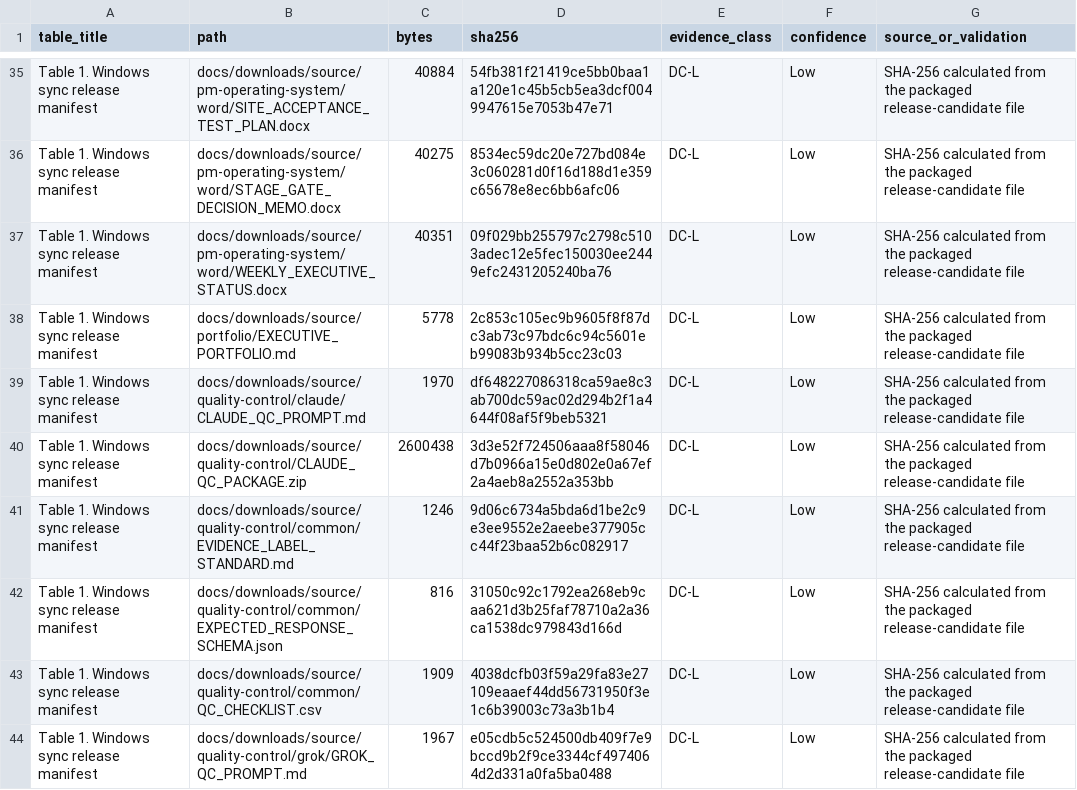
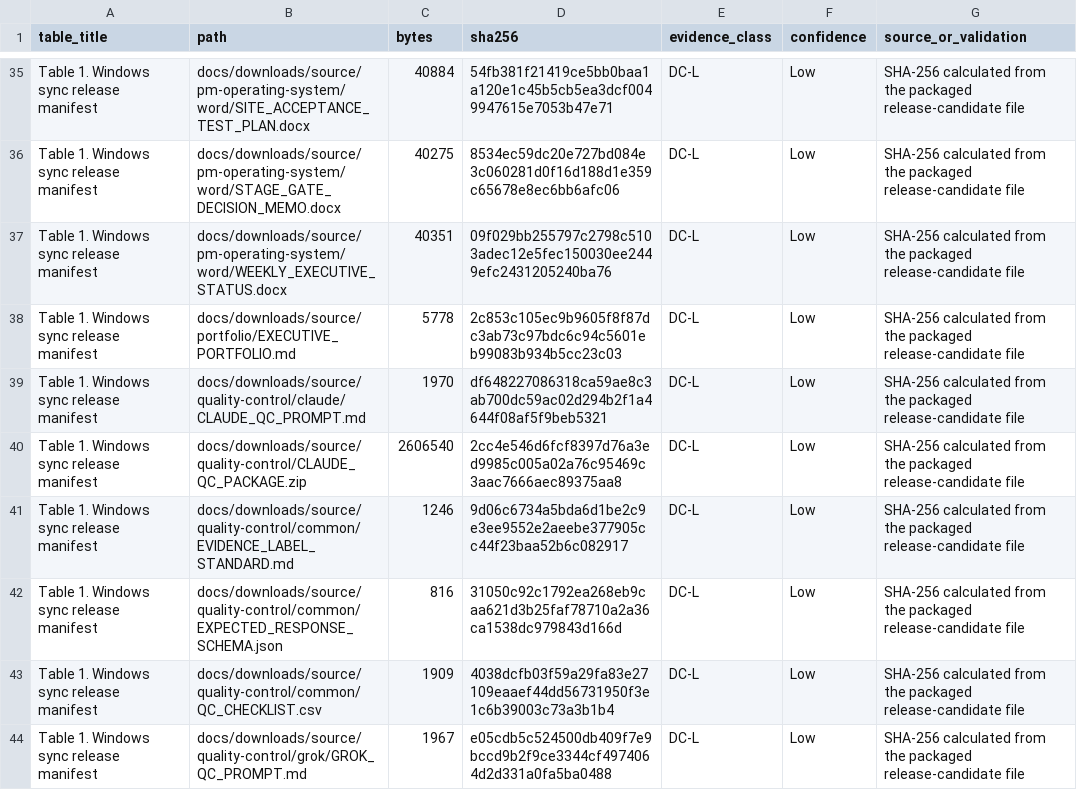
Before and after one commit to durhamanthony/robotics-program-management-portfolio, a CSV file: WINDOWS_SYNC_MANIFEST.csv, drawn as a sheet; only a part is shown, gaps mark what is left out; the diff covers the shown part only.

```diff
--- a/WINDOWS_SYNC_MANIFEST.csv
+++ b/WINDOWS_SYNC_MANIFEST.csv
@@ -39,3 +39,3 @@ Table 1. Windows sync release manifest,docs/downloads/source/portfolio/EXECUTIVE
 Table 1. Windows sync release manifest,docs/downloads/source/quality-control/claude/CLAUDE_QC_PROMPT.md,1970,df648227086318ca59ae8c3ab700dc59ac02d294b2f1a4644f08af5f9beb5321,DC-L,Low,SHA-256 calculated from the packaged release-candidate file
-Table 1. Windows sync release manifest,docs/downloads/source/quality-control/CLAUDE_QC_PACKAGE.zip,2600438,3d3e52f724506aaa8f58046d7b0966a15e0d802e0a67ef2a4aeb8a2552a353bb,DC-L,Low,SHA-256 calculated from the packaged release-candidate file
+Table 1. Windows sync release manifest,docs/downloads/source/quality-control/CLAUDE_QC_PACKAGE.zip,2606540,2cc4e546d6fcf8397d76a3ed9985c005a02a76c95469c3aac7666aec89375aa8,DC-L,Low,SHA-256 calculated from the packaged release-candidate file
 Table 1. Windows sync release manifest,docs/downloads/source/quality-control/common/EVIDENCE_LABEL_STANDARD.md,1246,9d06c6734a5bda6d1be2c9e3ee9552e2aeebe377905cc44f23baa52b6c082917,DC-L,Low,SHA-256 calculated from the packaged release-candidate file
```
Also changed, not shown: 2 added rows and 58 edited cells elsewhere in this file, media/videos/video_manifest.csv, 25 other files.
